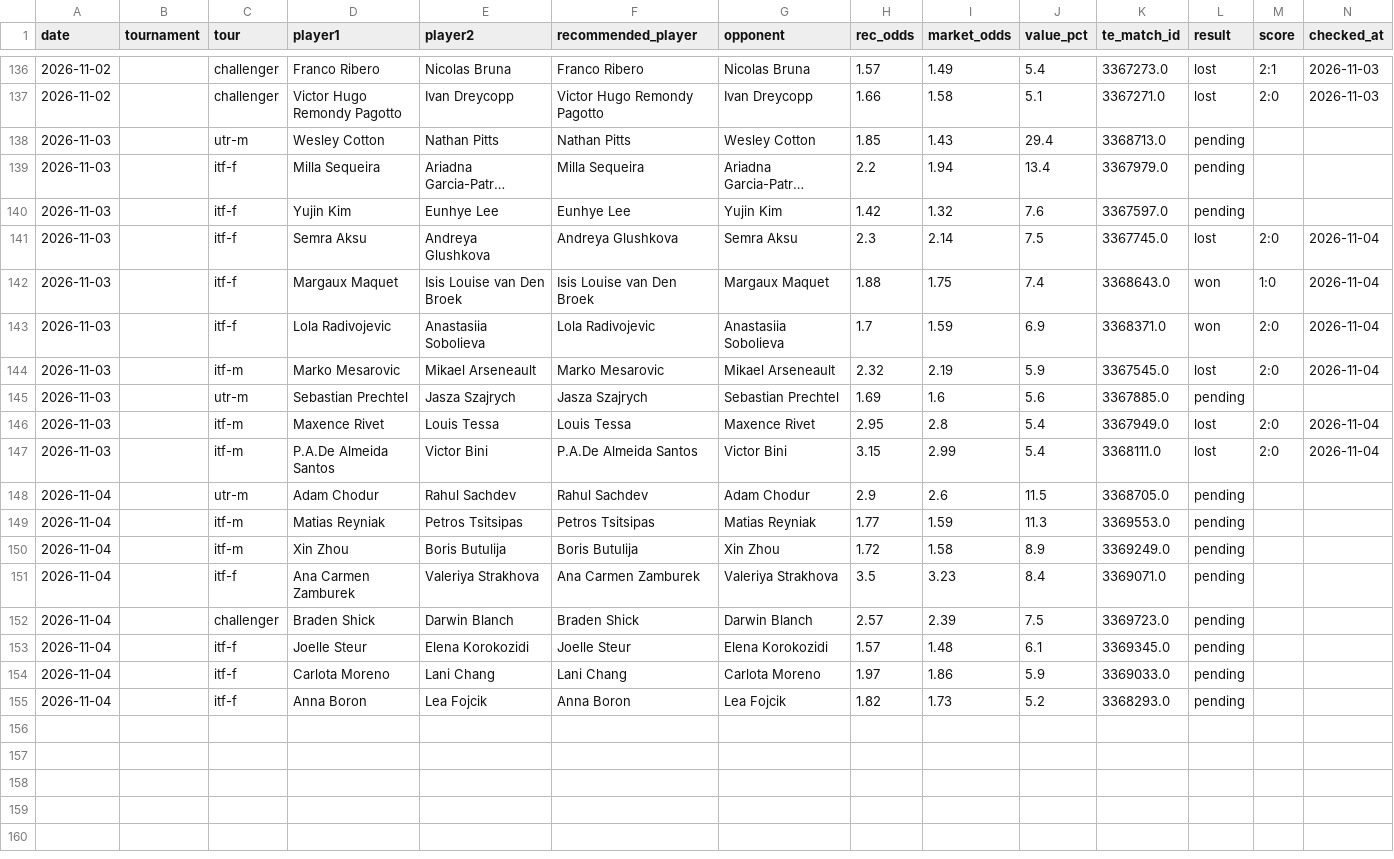
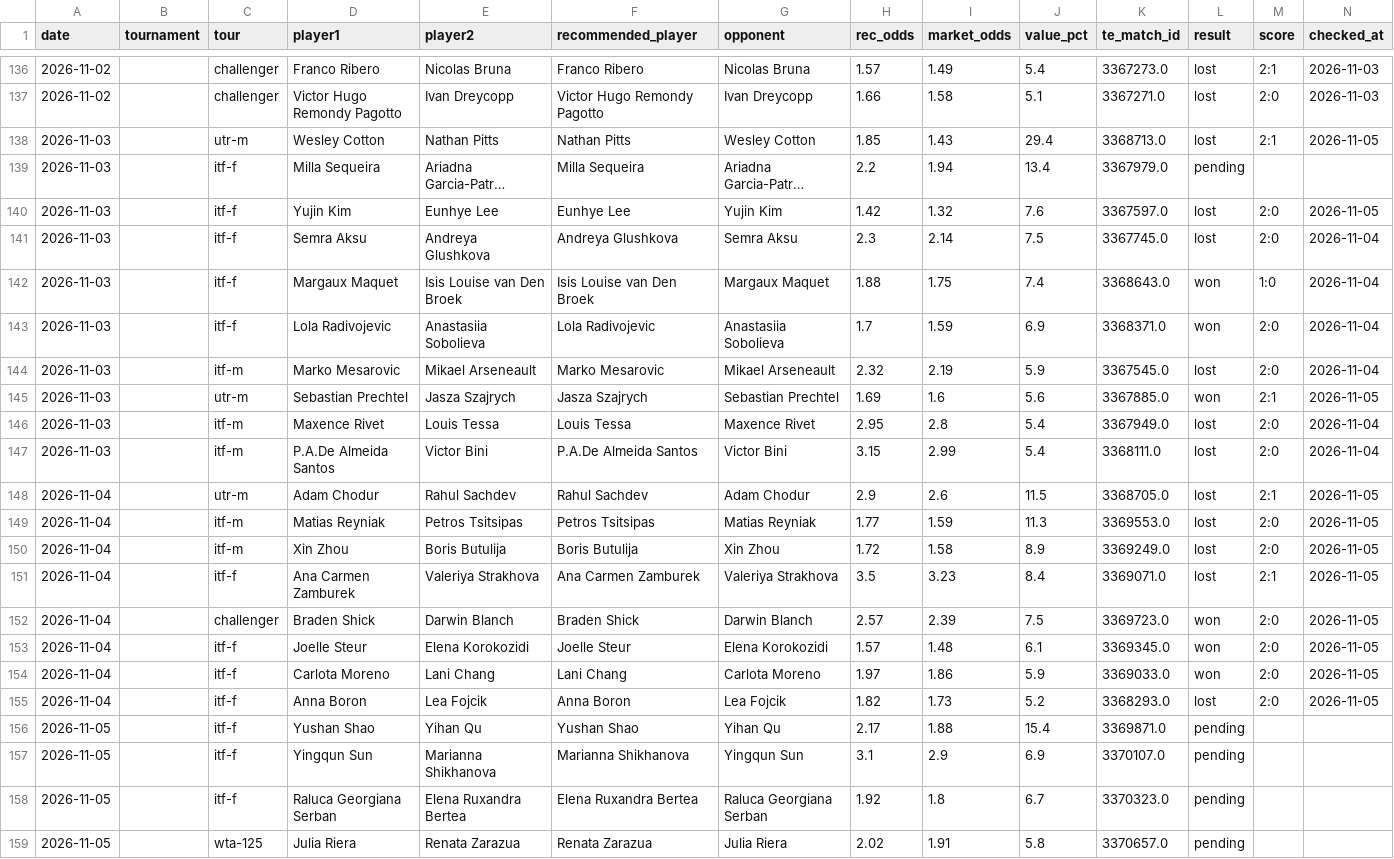
Before and after one commit to andrei0182/pariuri, a CSV file: tennis/stats/market_value_log.csv, drawn as a sheet; only a part is shown, gaps mark what is left out; long unchanged cells end in …; rows hold the shown columns only; the diff names each change by its address in the sheet, - before the commit and + after, or states it on an @@ line.

```diff
--- a/tennis/stats/market_value_log.csv
+++ b/tennis/stats/market_value_log.csv
-L138 (result): pending
+L138 (result): lost
-M138 (score): (empty)
+M138 (score): 2:1
-N138 (checked_at): (empty)
+N138 (checked_at): 2026-11-05
-L140 (result): pending
+L140 (result): lost
-M140 (score): (empty)
+M140 (score): 2:0
-N140 (checked_at): (empty)
+N140 (checked_at): 2026-11-05
-L145 (result): pending
+L145 (result): won
-M145 (score): (empty)
+M145 (score): 2:1
-N145 (checked_at): (empty)
+N145 (checked_at): 2026-11-05
-L148:L151 (result): pending
+L148:L151 (result): lost
-M148 (score): (empty)
+M148 (score): 2:1
-N148:N155 (checked_at): (empty)
+N148:N155 (checked_at): 2026-11-05
-M149:M150 (score): (empty)
+M149:M150 (score): 2:0
-M151 (score): (empty)
+M151 (score): 2:1
-L152:L154 (result): pending
+L152:L154 (result): won
-M152:M155 (score): (empty)
+M152:M155 (score): 2:0
-L155 (result): pending
+L155 (result): lost
+row 156: 2026-11-05 |  | itf-f | Yushan Shao | Yihan Qu | Yushan Shao | Yihan Qu | 2.17 | 1.88 | 15.4 | 3369871.0 | pending
+row 157: 2026-11-05 |  | itf-f | Yingqun Sun | Marianna Shikhanova | Marianna Shikhanova | Yingqun Sun | 3.1 | 2.9 | 6.9 | 3370107.0 | pending
+row 158: 2026-11-05 |  | itf-f | Raluca Georgiana Serban | Elena Ruxandra Bertea | Elena Ruxandra Bertea | Raluca Georgiana Serban | 1.92 | 1.8 | 6.7 | 3370323.0 | pending
+row 159: 2026-11-05 |  | wta-125 | Julia Riera | Renata Zarazua | Renata Zarazua | Julia Riera | 2.02 | 1.91 | 5.8 | 3370657.0 | pending
```
Also changed, not shown: tennis/data/tournament_surfaces.csv, tennis/stats/model90_log.csv, 6 other files.
